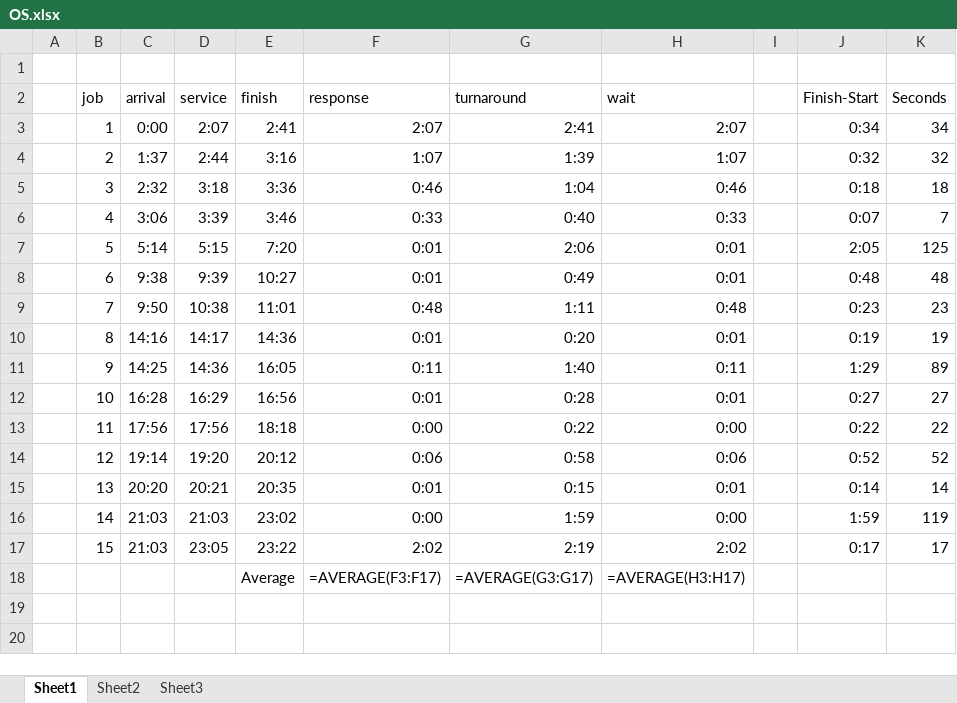
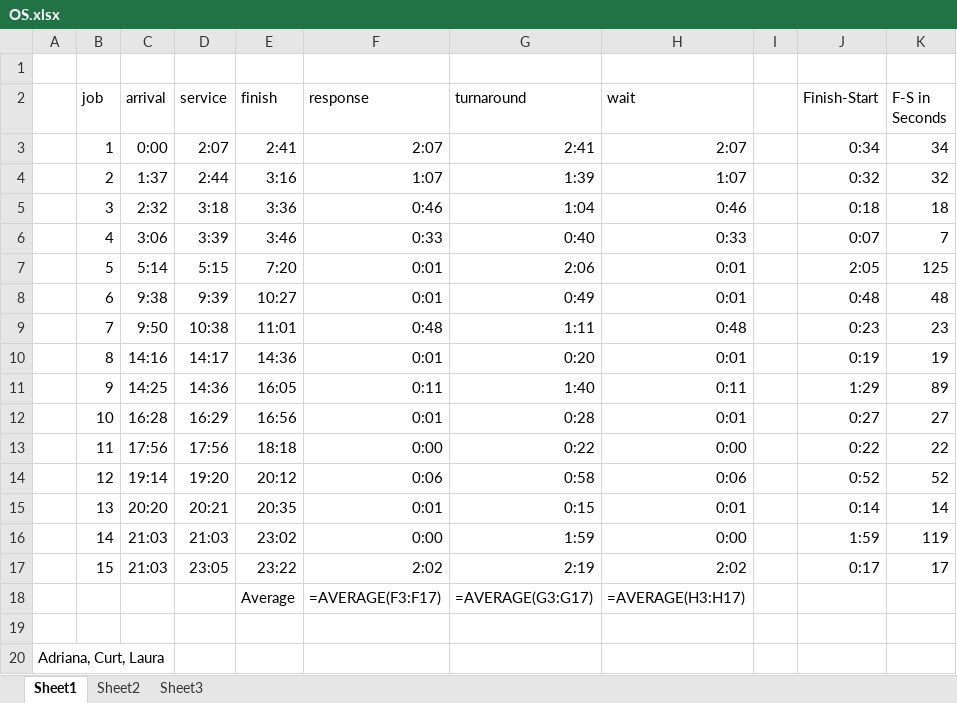
Before and after one commit to cwmahoney/COSC-301A, an Excel workbook: Homework/HW4/OS.xlsx, sheet Sheet1, drawn as a sheet; values as stored, in another font and other column widths than the file's, no borders; formulas without a stored value are shown as written; the diff names each change by its address in the sheet, - before the commit and + after, or states it on an @@ line.

Commit message:
Changed XLS

```diff
--- a/Homework/HW4/OS.xlsx (sheet Sheet1)
+++ b/Homework/HW4/OS.xlsx (sheet Sheet1)
-K2: Seconds
+K2: F-S in Seconds
+row 19: (empty)
+row 20: Adriana, Curt, Laura
```
